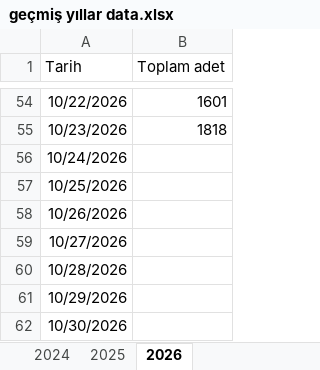
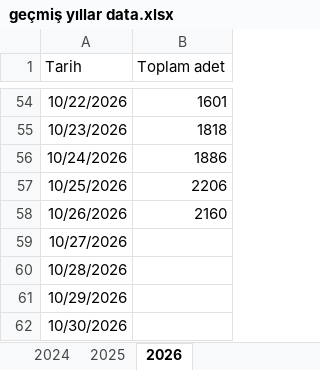
Before and after one commit to ilkereser678/tatlibak-uretim, an Excel workbook: geçmiş yıllar data.xlsx, sheet 2026, drawn as a sheet; only a part is shown, gaps mark what is left out; values as stored, in another font and other column widths than the file's, no borders; the diff names each change by its address in the sheet, - before the commit and + after, or states it on an @@ line.

```diff
--- a/geçmiş yıllar data.xlsx (sheet 2026)
+++ b/geçmiş yıllar data.xlsx (sheet 2026)
-B56 (Toplam adet): (empty)
+B56 (Toplam adet): 1886
-B57 (Toplam adet): (empty)
+B57 (Toplam adet): 2206
-B58 (Toplam adet): (empty)
+B58 (Toplam adet): 2160
```
Also changed, not shown: 2026 pasta satış.xlsx.
